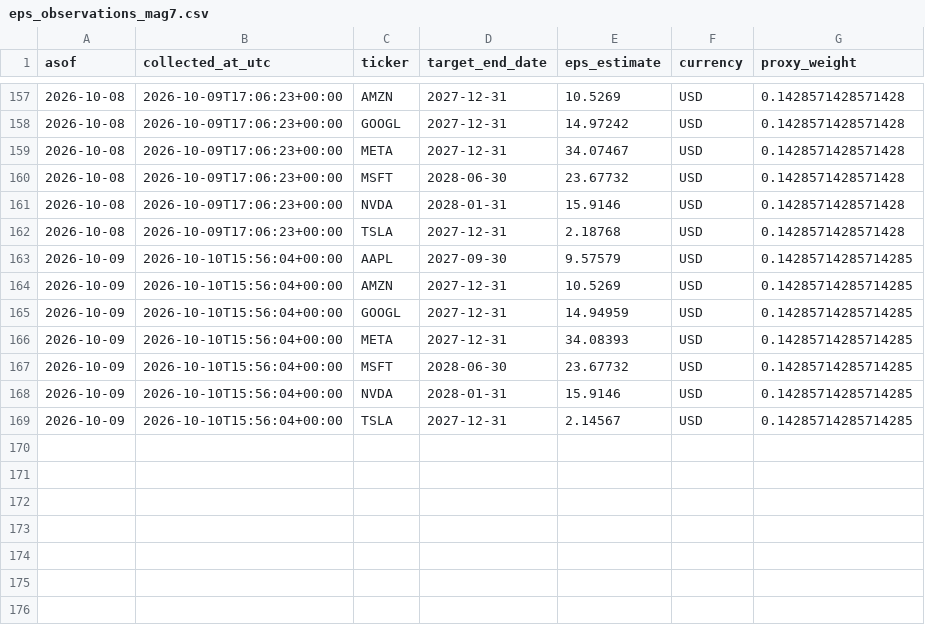
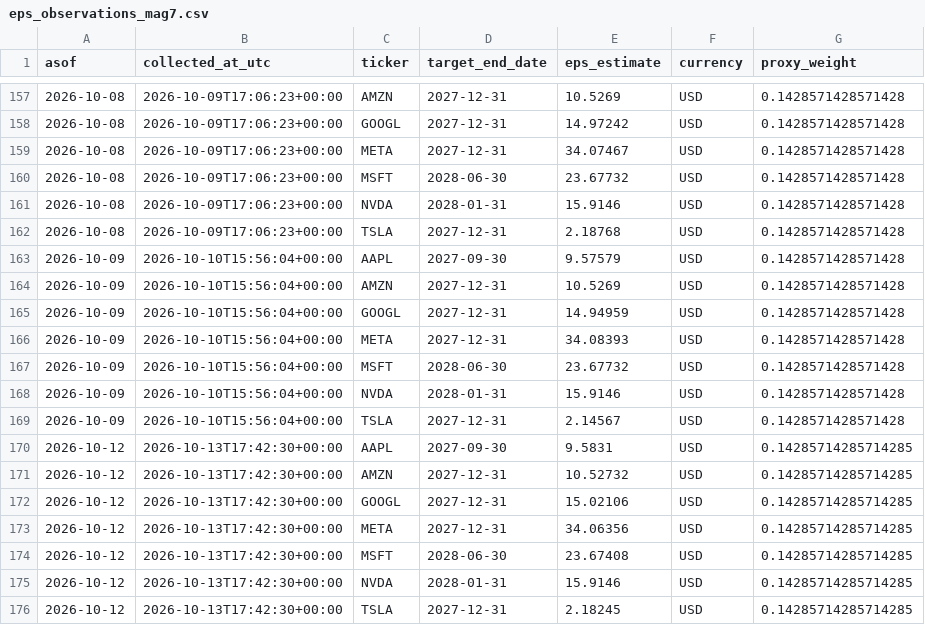
Before and after one commit to jsmc0818/reality-sentiment-engine, a CSV file: data/eps_observations_mag7.csv, drawn as a sheet; only a part is shown, gaps mark what is left out.

```diff
--- a/data/eps_observations_mag7.csv
+++ b/data/eps_observations_mag7.csv
@@ -162,8 +162,15 @@ asof,collected_at_utc,ticker,target_end_date,eps_estimate,currency,proxy_weight
 2026-10-08,2026-10-09T17:06:23+00:00,TSLA,2027-12-31,2.18768,USD,0.1428571428571428
-2026-10-09,2026-10-10T15:56:04+00:00,AAPL,2027-09-30,9.57579,USD,0.14285714285714285
-2026-10-09,2026-10-10T15:56:04+00:00,AMZN,2027-12-31,10.5269,USD,0.14285714285714285
-2026-10-09,2026-10-10T15:56:04+00:00,GOOGL,2027-12-31,14.94959,USD,0.14285714285714285
-2026-10-09,2026-10-10T15:56:04+00:00,META,2027-12-31,34.08393,USD,0.14285714285714285
-2026-10-09,2026-10-10T15:56:04+00:00,MSFT,2028-06-30,23.67732,USD,0.14285714285714285
-2026-10-09,2026-10-10T15:56:04+00:00,NVDA,2028-01-31,15.9146,USD,0.14285714285714285
-2026-10-09,2026-10-10T15:56:04+00:00,TSLA,2027-12-31,2.14567,USD,0.14285714285714285
+2026-10-09,2026-10-10T15:56:04+00:00,AAPL,2027-09-30,9.57579,USD,0.1428571428571428
+2026-10-09,2026-10-10T15:56:04+00:00,AMZN,2027-12-31,10.5269,USD,0.1428571428571428
+2026-10-09,2026-10-10T15:56:04+00:00,GOOGL,2027-12-31,14.94959,USD,0.1428571428571428
+2026-10-09,2026-10-10T15:56:04+00:00,META,2027-12-31,34.08393,USD,0.1428571428571428
+2026-10-09,2026-10-10T15:56:04+00:00,MSFT,2028-06-30,23.67732,USD,0.1428571428571428
+2026-10-09,2026-10-10T15:56:04+00:00,NVDA,2028-01-31,15.9146,USD,0.1428571428571428
+2026-10-09,2026-10-10T15:56:04+00:00,TSLA,2027-12-31,2.14567,USD,0.1428571428571428
+2026-10-12,2026-10-13T17:42:30+00:00,AAPL,2027-09-30,9.5831,USD,0.14285714285714285
+2026-10-12,2026-10-13T17:42:30+00:00,AMZN,2027-12-31,10.52732,USD,0.14285714285714285
+2026-10-12,2026-10-13T17:42:30+00:00,GOOGL,2027-12-31,15.02106,USD,0.14285714285714285
+2026-10-12,2026-10-13T17:42:30+00:00,META,2027-12-31,34.06356,USD,0.14285714285714285
+2026-10-12,2026-10-13T17:42:30+00:00,MSFT,2028-06-30,23.67408,USD,0.14285714285714285
+2026-10-12,2026-10-13T17:42:30+00:00,NVDA,2028-01-31,15.9146,USD,0.14285714285714285
+2026-10-12,2026-10-13T17:42:30+00:00,TSLA,2027-12-31,2.18245,USD,0.14285714285714285
```
Also changed, not shown: data/eps_history_mag7.csv, data/eps_history_ndx100.csv, 7 other files.
